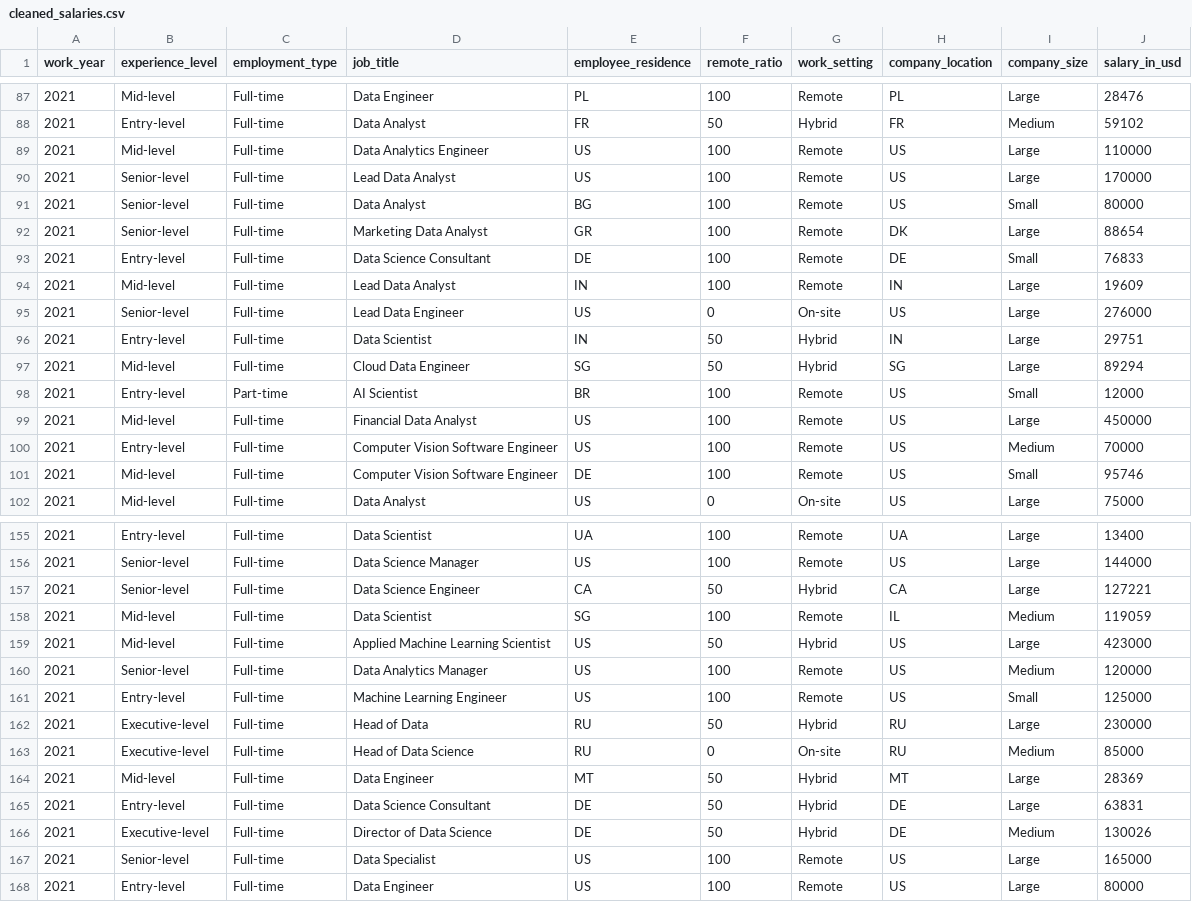
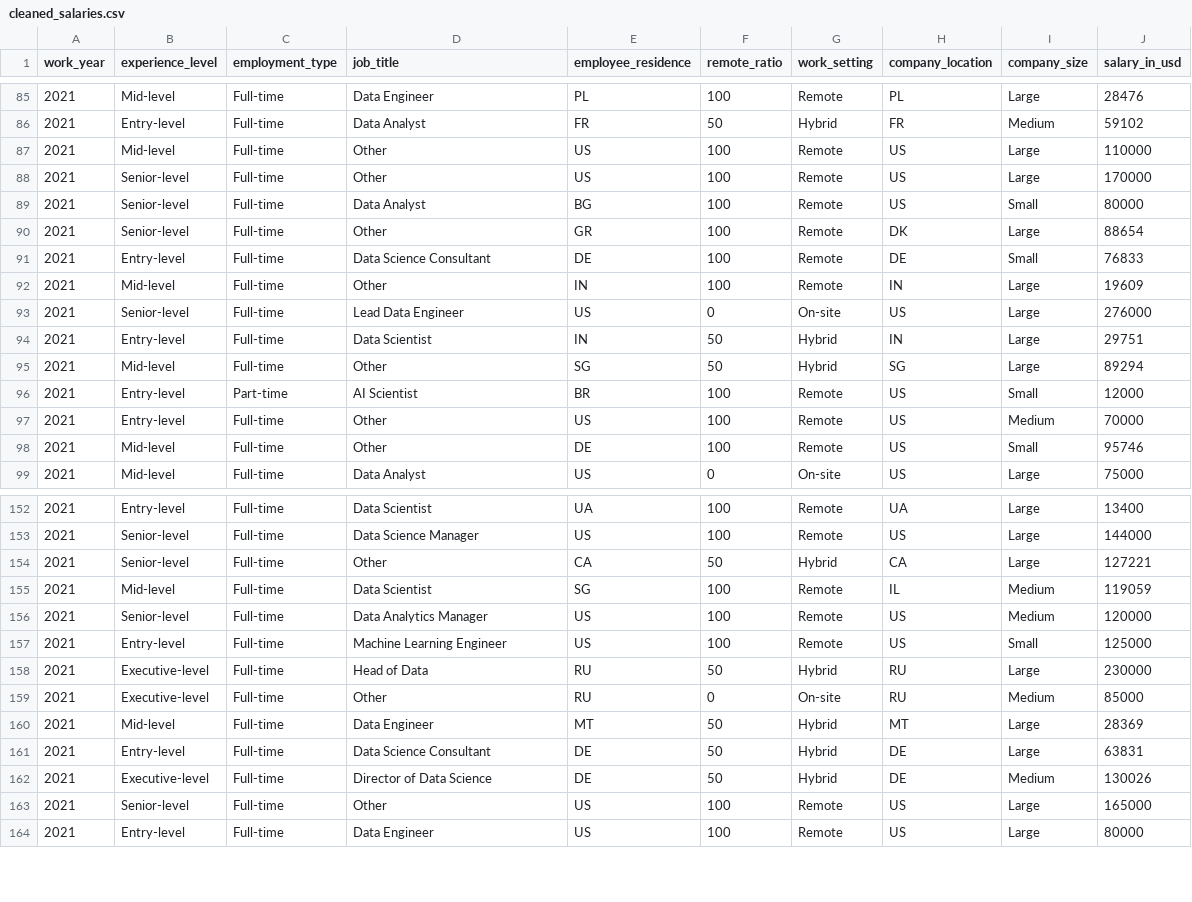
Before and after one commit to baderkothman/salary-prediction-app, a CSV file: backend/data/processed/cleaned_salaries.csv, drawn as a sheet; only a part is shown, gaps mark what is left out; the diff covers the shown part only.

```diff
--- a/backend/data/processed/cleaned_salaries.csv
+++ b/backend/data/processed/cleaned_salaries.csv
@@ -88,15 +86,14 @@ work_year,experience_level,employment_type,job_title,employee_residence,remote_r
 2021,Entry-level,Full-time,Data Analyst,FR,50,Hybrid,FR,Medium,59102
-2021,Mid-level,Full-time,Data Analytics Engineer,US,100,Remote,US,Large,110000
-2021,Senior-level,Full-time,Lead Data Analyst,US,100,Remote,US,Large,170000
+2021,Mid-level,Full-time,Other,US,100,Remote,US,Large,110000
+2021,Senior-level,Full-time,Other,US,100,Remote,US,Large,170000
 2021,Senior-level,Full-time,Data Analyst,BG,100,Remote,US,Small,80000
-2021,Senior-level,Full-time,Marketing Data Analyst,GR,100,Remote,DK,Large,88654
+2021,Senior-level,Full-time,Other,GR,100,Remote,DK,Large,88654
 2021,Entry-level,Full-time,Data Science Consultant,DE,100,Remote,DE,Small,76833
-2021,Mid-level,Full-time,Lead Data Analyst,IN,100,Remote,IN,Large,19609
+2021,Mid-level,Full-time,Other,IN,100,Remote,IN,Large,19609
 2021,Senior-level,Full-time,Lead Data Engineer,US,0,On-site,US,Large,276000
 2021,Entry-level,Full-time,Data Scientist,IN,50,Hybrid,IN,Large,29751
-2021,Mid-level,Full-time,Cloud Data Engineer,SG,50,Hybrid,SG,Large,89294
+2021,Mid-level,Full-time,Other,SG,50,Hybrid,SG,Large,89294
 2021,Entry-level,Part-time,AI Scientist,BR,100,Remote,US,Small,12000
-2021,Mid-level,Full-time,Financial Data Analyst,US,100,Remote,US,Large,450000
-2021,Entry-level,Full-time,Computer Vision Software Engineer,US,100,Remote,US,Medium,70000
-2021,Mid-level,Full-time,Computer Vision Software Engineer,DE,100,Remote,US,Small,95746
+2021,Entry-level,Full-time,Other,US,100,Remote,US,Medium,70000
+2021,Mid-level,Full-time,Other,DE,100,Remote,US,Small,95746
 2021,Mid-level,Full-time,Data Analyst,US,0,On-site,US,Large,75000
@@ -156,5 +153,4 @@ work_year,experience_level,employment_type,job_title,employee_residence,remote_r
 2021,Senior-level,Full-time,Data Science Manager,US,100,Remote,US,Large,144000
-2021,Senior-level,Full-time,Data Science Engineer,CA,50,Hybrid,CA,Large,127221
+2021,Senior-level,Full-time,Other,CA,50,Hybrid,CA,Large,127221
 2021,Mid-level,Full-time,Data Scientist,SG,100,Remote,IL,Medium,119059
-2021,Mid-level,Full-time,Applied Machine Learning Scientist,US,50,Hybrid,US,Large,423000
 2021,Senior-level,Full-time,Data Analytics Manager,US,100,Remote,US,Medium,120000
@@ -162,3 +158,3 @@ work_year,experience_level,employment_type,job_title,employee_residence,remote_r
 2021,Executive-level,Full-time,Head of Data,RU,50,Hybrid,RU,Large,230000
-2021,Executive-level,Full-time,Head of Data Science,RU,0,On-site,RU,Medium,85000
+2021,Executive-level,Full-time,Other,RU,0,On-site,RU,Medium,85000
 2021,Mid-level,Full-time,Data Engineer,MT,50,Hybrid,MT,Large,28369
@@ -166,3 +162,3 @@ work_year,experience_level,employment_type,job_title,employee_residence,remote_r
 2021,Executive-level,Full-time,Director of Data Science,DE,50,Hybrid,DE,Medium,130026
-2021,Senior-level,Full-time,Data Specialist,US,100,Remote,US,Large,165000
+2021,Senior-level,Full-time,Other,US,100,Remote,US,Large,165000
 2021,Entry-level,Full-time,Data Engineer,US,100,Remote,US,Large,80000
```
Also changed, not shown: 5 removed rows and 45 edited cells elsewhere in this file, backend/data/processed/feature_importance.csv, 15 other files.
